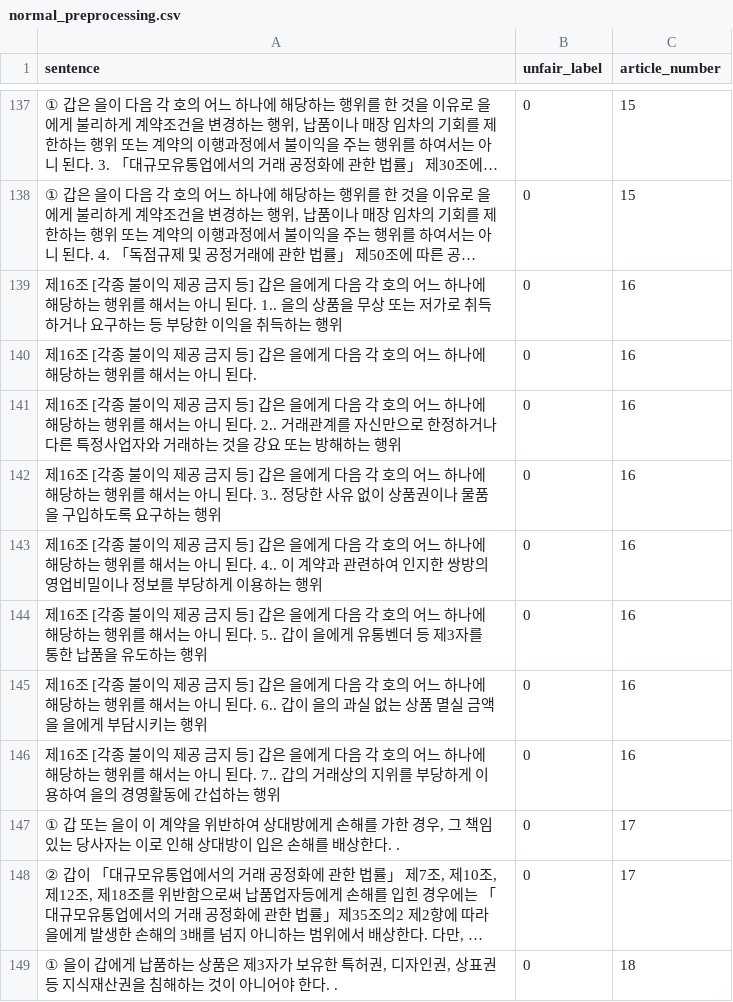
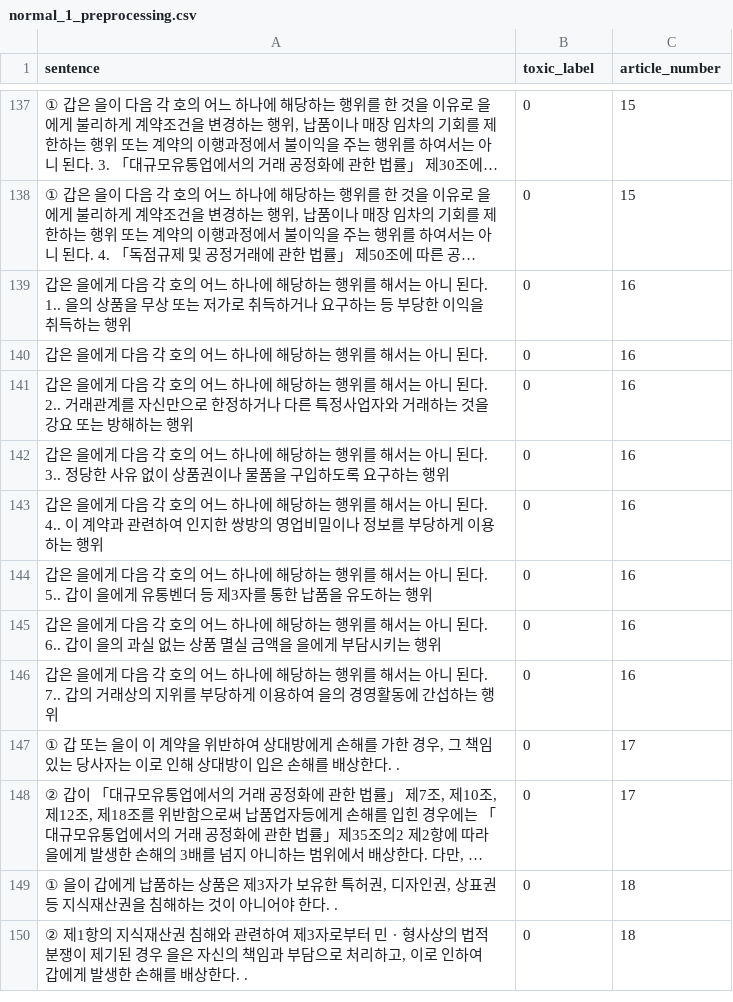
Before and after one commit to KT-AIVLE-BigProject-Group27/AI-DATA, a CSV file: Data_Analysis/Data_ver2/toxic_data/normal_1_preprocessing.csv (was Data_Analysis/Data_ver2/toxic_data/normal_preprocessing.csv), drawn as a sheet; only a part is shown, gaps mark what is left out; the shorter side is filled out with more unchanged rows; long unchanged cells end in …; the diff covers the shown part only; the diff names each change by its address in the sheet, - before the commit and + after, or states it on an @@ line.

```diff
--- a/Data_Analysis/Data_ver2/toxic_data/normal_preprocessing.csv
+++ b/Data_Analysis/Data_ver2/toxic_data/normal_1_preprocessing.csv
-B1: unfair_label
+B1: toxic_label
-A139 (sentence): 제16조 [각종 불이익 제공 금지 등] 갑은 을…
+A139 (sentence): 갑은 을…
-A140 (sentence): 제16조 [각종 불이익 제공 금지 등] 갑은 을…
+A140 (sentence): 갑은 을…
-A141 (sentence): 제16조 [각종 불이익 제공 금지 등] 갑은 을…
+A141 (sentence): 갑은 을…
-A142 (sentence): 제16조 [각종 불이익 제공 금지 등] 갑은 을…
+A142 (sentence): 갑은 을…
-A143 (sentence): 제16조 [각종 불이익 제공 금지 등] 갑은 을…
+A143 (sentence): 갑은 을…
-A144 (sentence): 제16조 [각종 불이익 제공 금지 등] 갑은 을…
+A144 (sentence): 갑은 을…
-A145 (sentence): 제16조 [각종 불이익 제공 금지 등] 갑은 을…
+A145 (sentence): 갑은 을…
-A146 (sentence): 제16조 [각종 불이익 제공 금지 등] 갑은 을…
+A146 (sentence): 갑은 을…
```
Also changed, not shown: 42 edited cells elsewhere in this file, 18 other files.
